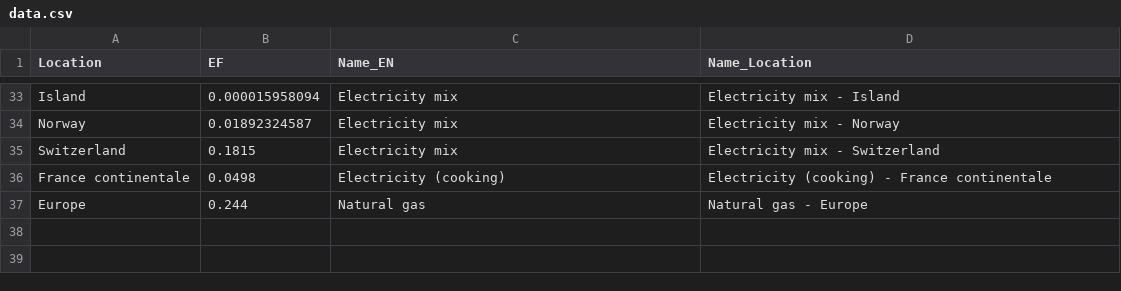
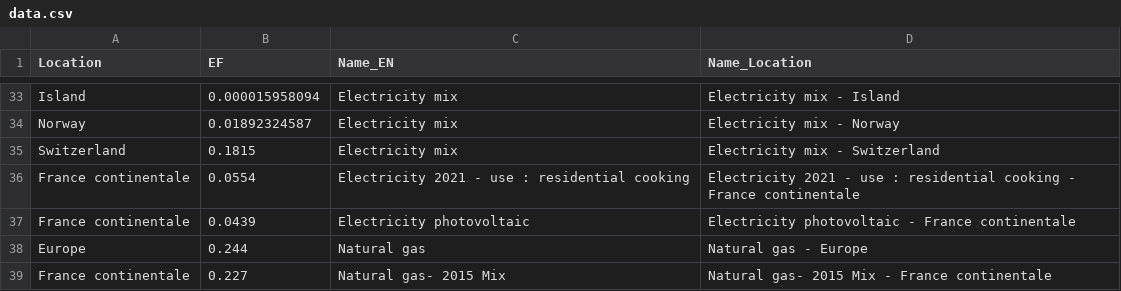
Before and after one commit to gperonato/low-carbon-cooking, a CSV file: data/energy/data.csv, drawn as a sheet; only a part is shown, gaps mark what is left out.

```diff
--- a/data/energy/data.csv
+++ b/data/energy/data.csv
@@ -35,3 +35,5 @@ Norway,0.01892324587,Electricity mix,Electricity mix - Norway
 Switzerland,0.1815,Electricity mix,Electricity mix - Switzerland
-France continentale,0.0498,Electricity (cooking),Electricity (cooking) - France continentale
+France continentale,0.0554,Electricity 2021 - use : residential cooking,Electricity 2021 - use : residential cooking - France continentale
+France continentale,0.0439,Electricity photovoltaic,Electricity photovoltaic - France continentale
 Europe,0.244,Natural gas,Natural gas - Europe
+France continentale,0.227,Natural gas- 2015 Mix,Natural gas- 2015 Mix - France continentale
```
Also changed, not shown: data/translation.csv, 6 other files.
